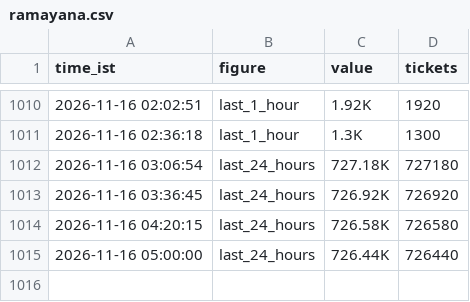
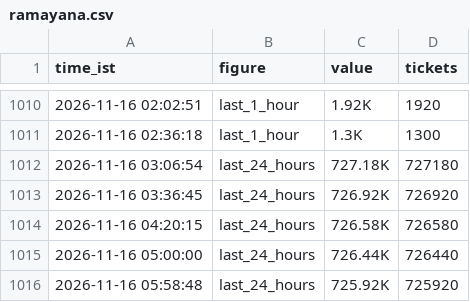
Before and after one commit to Venkyiiit756/hyd-movie-trends, a CSV file: history/ramayana.csv, drawn as a sheet; only a part is shown, gaps mark what is left out.

```diff
--- a/history/ramayana.csv
+++ b/history/ramayana.csv
@@ -1015 +1015,2 @@ time_ist,figure,value,tickets
 2026-11-16 05:00:00,last_24_hours,726.44K,726440
+2026-11-16 05:58:48,last_24_hours,725.92K,725920
```
Also changed, not shown: history/bouma.csv, history/scene.csv, 8 other files.
